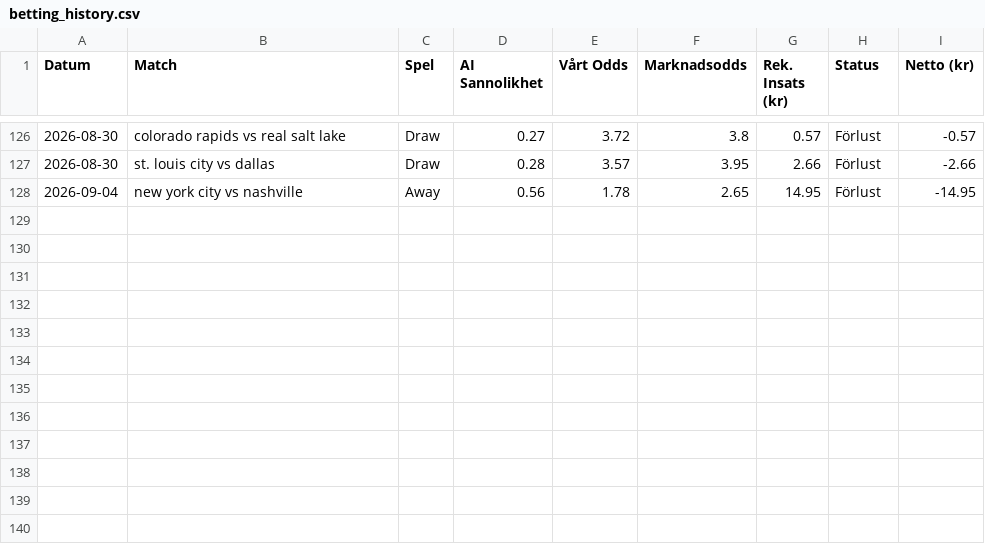
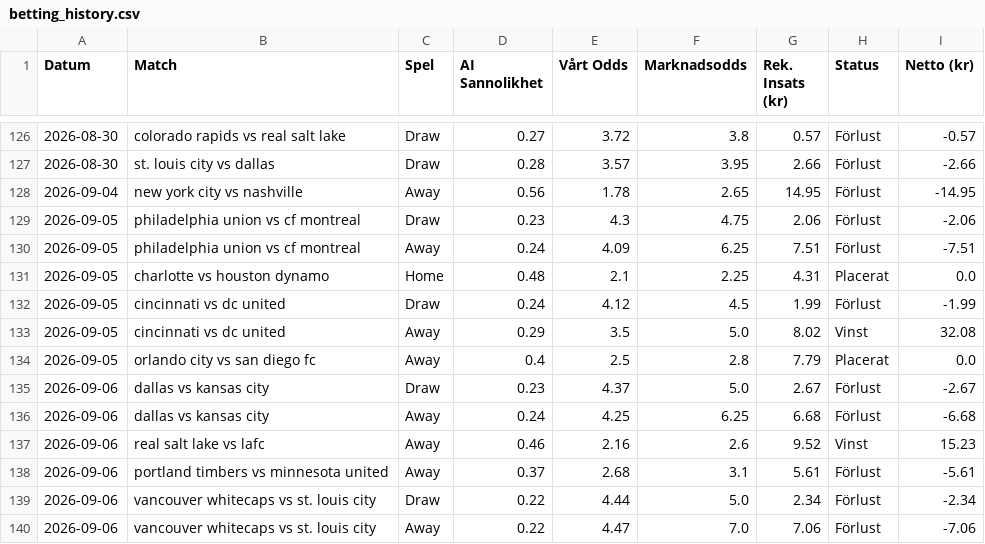
Before and after one commit to bjorndalman/website, a CSV file: data/betting_history.csv, drawn as a sheet; only a part is shown, gaps mark what is left out; the diff names each change by its address in the sheet, - before the commit and + after, or states it on an @@ line.

Commit message:
🏆 Automatisk synk: Ny bot-data och JSON-filer

```diff
--- a/data/betting_history.csv
+++ b/data/betting_history.csv
+row 129: 2026-09-05 | philadelphia union vs cf montreal | Draw | 0.23 | 4.3 | 4.75 | 2.06 | Förlust | -2.06
+row 130: 2026-09-05 | philadelphia union vs cf montreal | Away | 0.24 | 4.09 | 6.25 | 7.51 | Förlust | -7.51
+row 131: 2026-09-05 | charlotte vs houston dynamo | Home | 0.48 | 2.1 | 2.25 | 4.31 | Placerat | 0.0
+row 132: 2026-09-05 | cincinnati vs dc united | Draw | 0.24 | 4.12 | 4.5 | 1.99 | Förlust | -1.99
+row 133: 2026-09-05 | cincinnati vs dc united | Away | 0.29 | 3.5 | 5.0 | 8.02 | Vinst | 32.08
+row 134: 2026-09-05 | orlando city vs san diego fc | Away | 0.4 | 2.5 | 2.8 | 7.79 | Placerat | 0.0
+row 135: 2026-09-06 | dallas vs kansas city | Draw | 0.23 | 4.37 | 5.0 | 2.67 | Förlust | -2.67
+row 136: 2026-09-06 | dallas vs kansas city | Away | 0.24 | 4.25 | 6.25 | 6.68 | Förlust | -6.68
+row 137: 2026-09-06 | real salt lake vs lafc | Away | 0.46 | 2.16 | 2.6 | 9.52 | Vinst | 15.23
+row 138: 2026-09-06 | portland timbers vs minnesota united | Away | 0.37 | 2.68 | 3.1 | 5.61 | Förlust | -5.61
+row 139: 2026-09-06 | vancouver whitecaps vs st. louis city | Draw | 0.22 | 4.44 | 5.0 | 2.34 | Förlust | -2.34
+row 140: 2026-09-06 | vancouver whitecaps vs st. louis city | Away | 0.22 | 4.47 | 7.0 | 7.06 | Förlust | -7.06
```
Also changed, not shown: data/portfolio_summary.csv, 4 other files.
